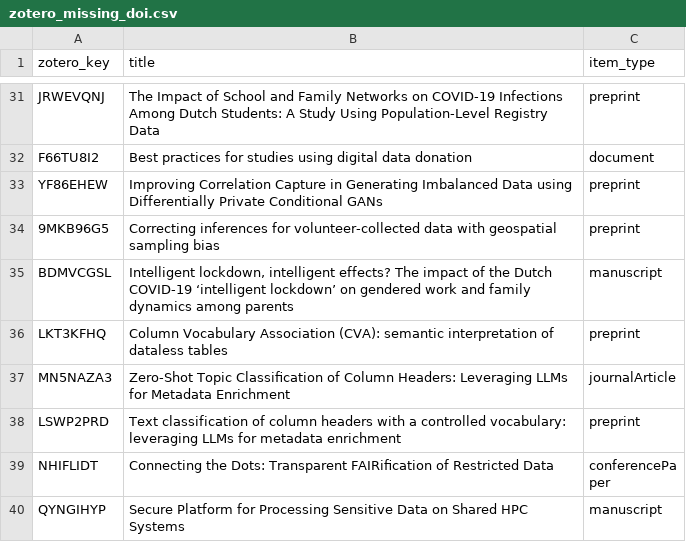
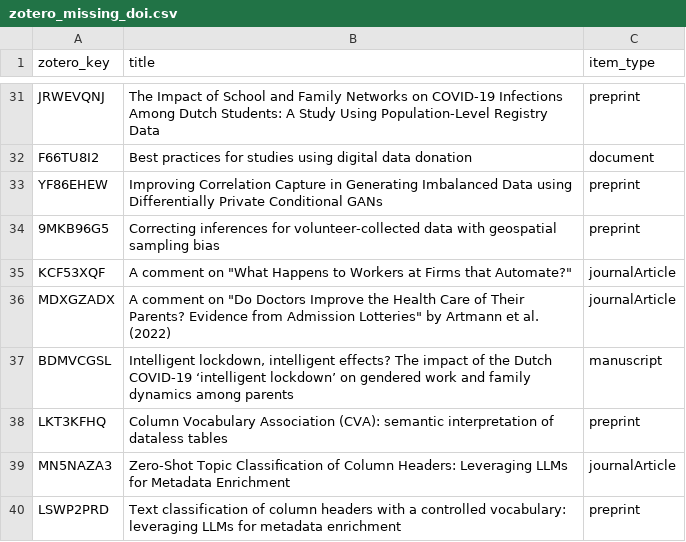
Before and after one commit to AngelicaMaineri/odissei-citations-tracker, a CSV file: data/zotero_missing_doi.csv, drawn as a sheet; only a part is shown, gaps mark what is left out; the shorter side is filled out with more unchanged rows.

```diff
--- a/data/zotero_missing_doi.csv
+++ b/data/zotero_missing_doi.csv
@@ -34,2 +34,4 @@ YF86EHEW,Improving Correlation Capture in Generating Imbalanced Data using Diffe
 9MKB96G5,Correcting inferences for volunteer-collected data with geospatial sampling bias,preprint
+KCF53XQF,"A comment on ""What Happens to Workers at Firms that Automate?""",journalArticle
+MDXGZADX,"A comment on ""Do Doctors Improve the Health Care of Their Parents? Evidence from Admission Lotteries"" by Artmann et al. (2022)",journalArticle
 BDMVCGSL,"Intelligent lockdown, intelligent effects? The impact of the Dutch COVID-19 ‘intelligent lockdown’ on gendered work and family dynamics among parents",manuscript
```
Also changed, not shown: data/zotero_items.csv, 2 other files.
